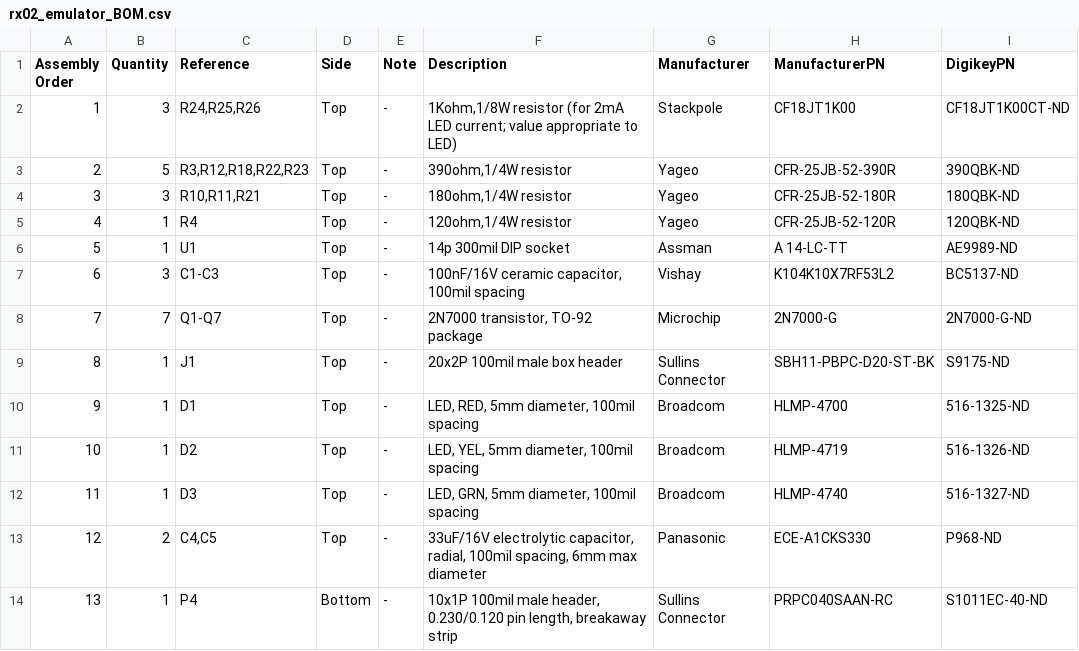
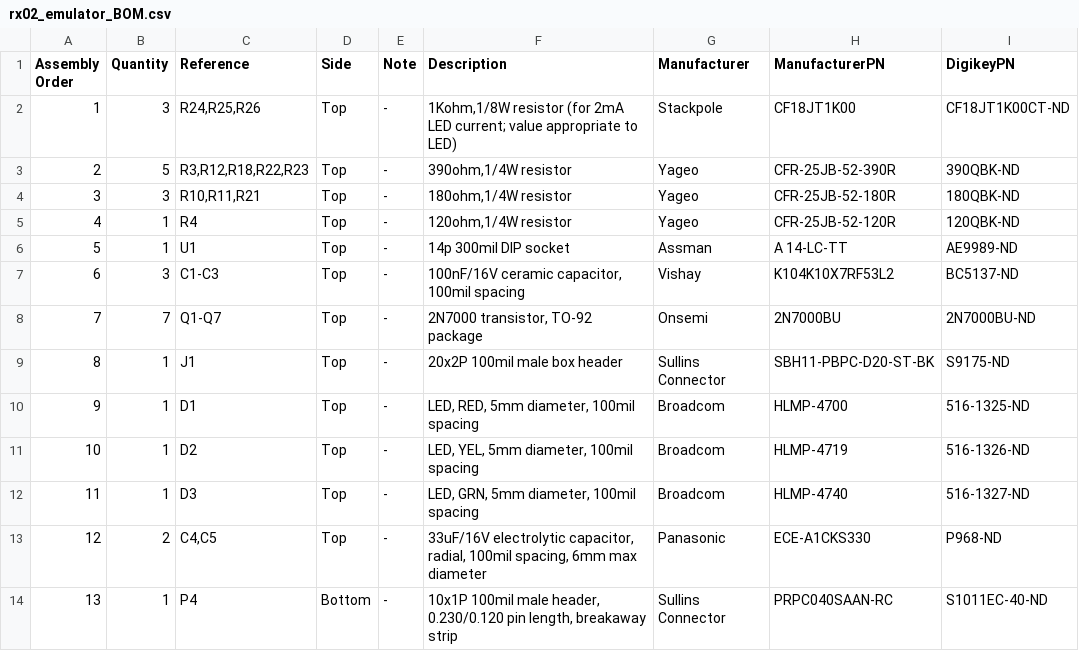
Before and after one commit to AK6DN/rx02_emulator, a CSV file: documentation/rx02_emulator_BOM.csv, drawn as a sheet; only a part is shown.

Commit message:
update pcb documentation files

```diff
--- a/documentation/rx02_emulator_BOM.csv
+++ b/documentation/rx02_emulator_BOM.csv
@@ -7,3 +7,3 @@ Assembly Order,Quantity,Reference,Side,Note,Description,Manufacturer,Manufacture
 6,3,C1-C3,Top,-,"100nF/16V ceramic capacitor, 100mil spacing",Vishay,K104K10X7RF53L2,BC5137-ND
-7,7,Q1-Q7,Top,-,"2N7000 transistor, TO-92 package",Microchip,2N7000-G,2N7000-G-ND
+7,7,Q1-Q7,Top,-,"2N7000 transistor, TO-92 package",Onsemi,2N7000BU,2N7000BU-ND
 8,1,J1,Top,-,20x2P 100mil male box header,Sullins Connector,SBH11-PBPC-D20-ST-BK,S9175-ND
```
Also changed, not shown: 53 other files.
